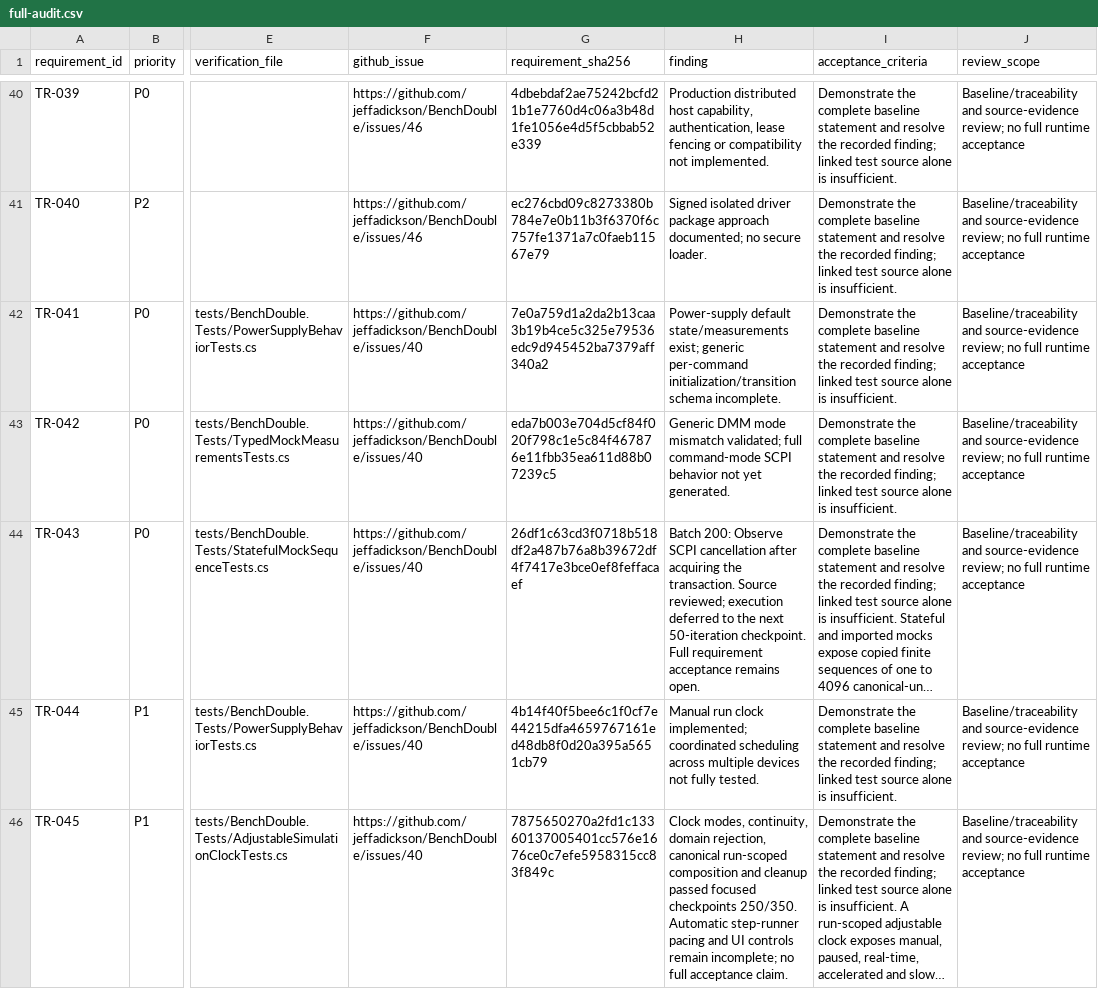
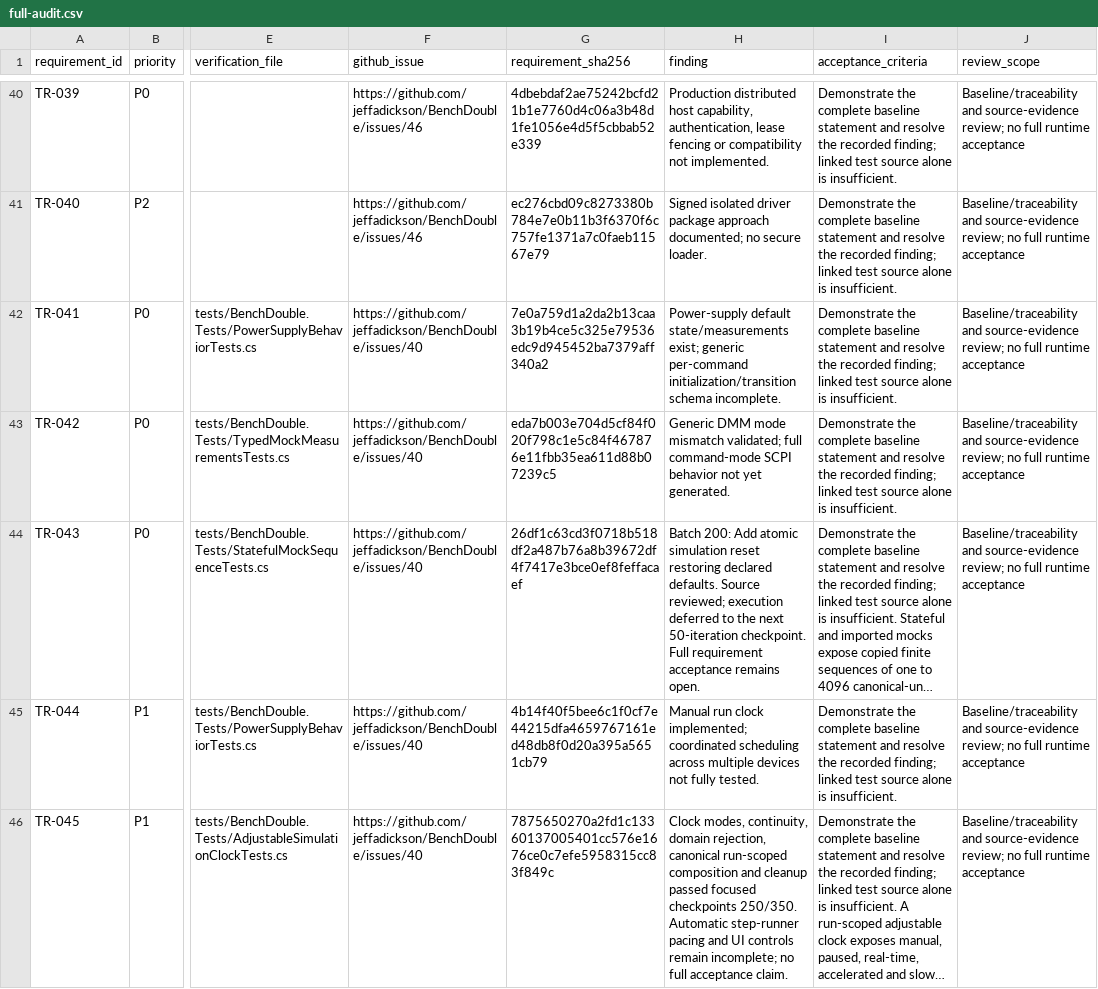
Before and after one commit to jeffadickson/BenchForge, a CSV file: requirements/full-audit.csv, drawn as a sheet; only a part is shown, gaps mark what is left out; long unchanged cells end in …; the diff names each change by its address in the sheet, - before the commit and + after, or states it on an @@ line.

```diff
--- a/requirements/full-audit.csv
+++ b/requirements/full-audit.csv
-H44 (finding): Batch 200: Observe SCPI cancellation after acquiring the transaction. Source reviewed;…
+H44 (finding): Batch 200: Add atomic simulation reset restoring declared defaults. Source reviewed;…
```
Also changed, not shown: 3 other files.
